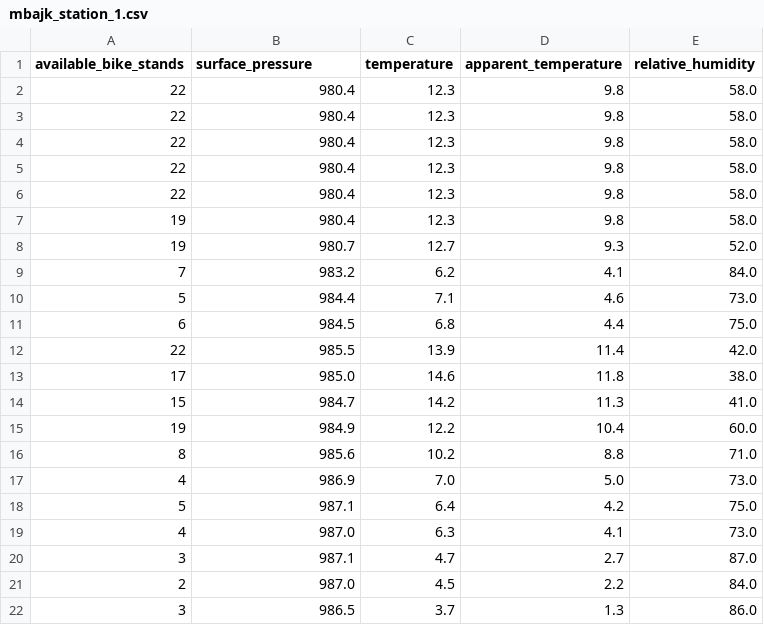
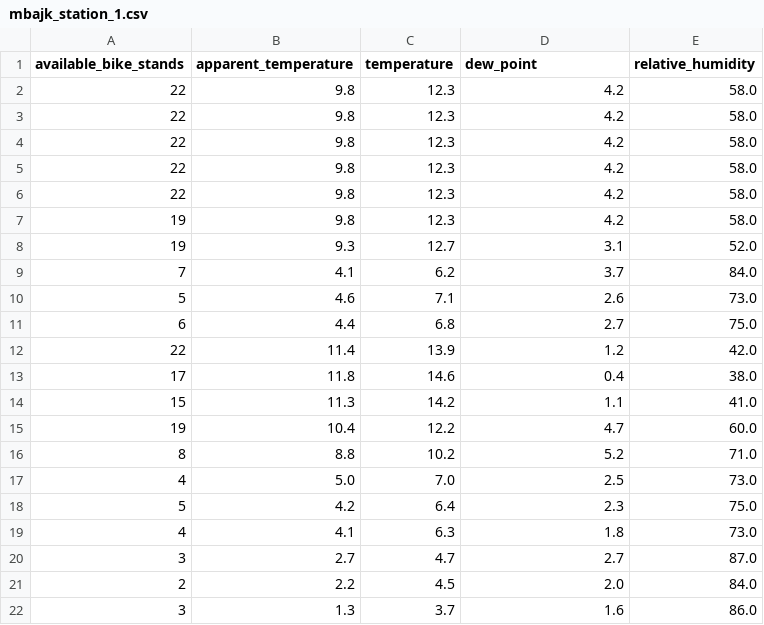
Before and after one commit to perkzen/mbajk-ml-web-service, a CSV file: data/processed/mbajk_station_1.csv, drawn as a sheet; only a part is shown; the diff covers the shown part only.

```diff
--- a/data/processed/mbajk_station_1.csv
+++ b/data/processed/mbajk_station_1.csv
@@ -1,22 +1,22 @@
-available_bike_stands,surface_pressure,temperature,apparent_temperature,relative_humidity
-22,980.4,12.3,9.8,58.0
-22,980.4,12.3,9.8,58.0
-22,980.4,12.3,9.8,58.0
-22,980.4,12.3,9.8,58.0
-22,980.4,12.3,9.8,58.0
-19,980.4,12.3,9.8,58.0
-19,980.7,12.7,9.3,52.0
-7,983.2,6.2,4.1,84.0
-5,984.4,7.1,4.6,73.0
-6,984.5,6.8,4.4,75.0
-22,985.5,13.9,11.4,42.0
-17,985.0,14.6,11.8,38.0
-15,984.7,14.2,11.3,41.0
-19,984.9,12.2,10.4,60.0
-8,985.6,10.2,8.8,71.0
-4,986.9,7.0,5.0,73.0
-5,987.1,6.4,4.2,75.0
-4,987.0,6.3,4.1,73.0
-3,987.1,4.7,2.7,87.0
-2,987.0,4.5,2.2,84.0
-3,986.5,3.7,1.3,86.0
+available_bike_stands,apparent_temperature,temperature,dew_point,relative_humidity
+22,9.8,12.3,4.2,58.0
+22,9.8,12.3,4.2,58.0
+22,9.8,12.3,4.2,58.0
+22,9.8,12.3,4.2,58.0
+22,9.8,12.3,4.2,58.0
+19,9.8,12.3,4.2,58.0
+19,9.3,12.7,3.1,52.0
+7,4.1,6.2,3.7,84.0
+5,4.6,7.1,2.6,73.0
+6,4.4,6.8,2.7,75.0
+22,11.4,13.9,1.2,42.0
+17,11.8,14.6,0.4,38.0
+15,11.3,14.2,1.1,41.0
+19,10.4,12.2,4.7,60.0
+8,8.8,10.2,5.2,71.0
+4,5.0,7.0,2.5,73.0
+5,4.2,6.4,2.3,75.0
+4,4.1,6.3,1.8,73.0
+3,2.7,4.7,2.7,87.0
+2,2.2,4.5,2.0,84.0
+3,1.3,3.7,1.6,86.0
```
Also changed, not shown: 1 added row and 104 edited cells elsewhere in this file, data/processed/mbajk_station_16.csv, data/processed/mbajk_station_20.csv, 25 other files.
